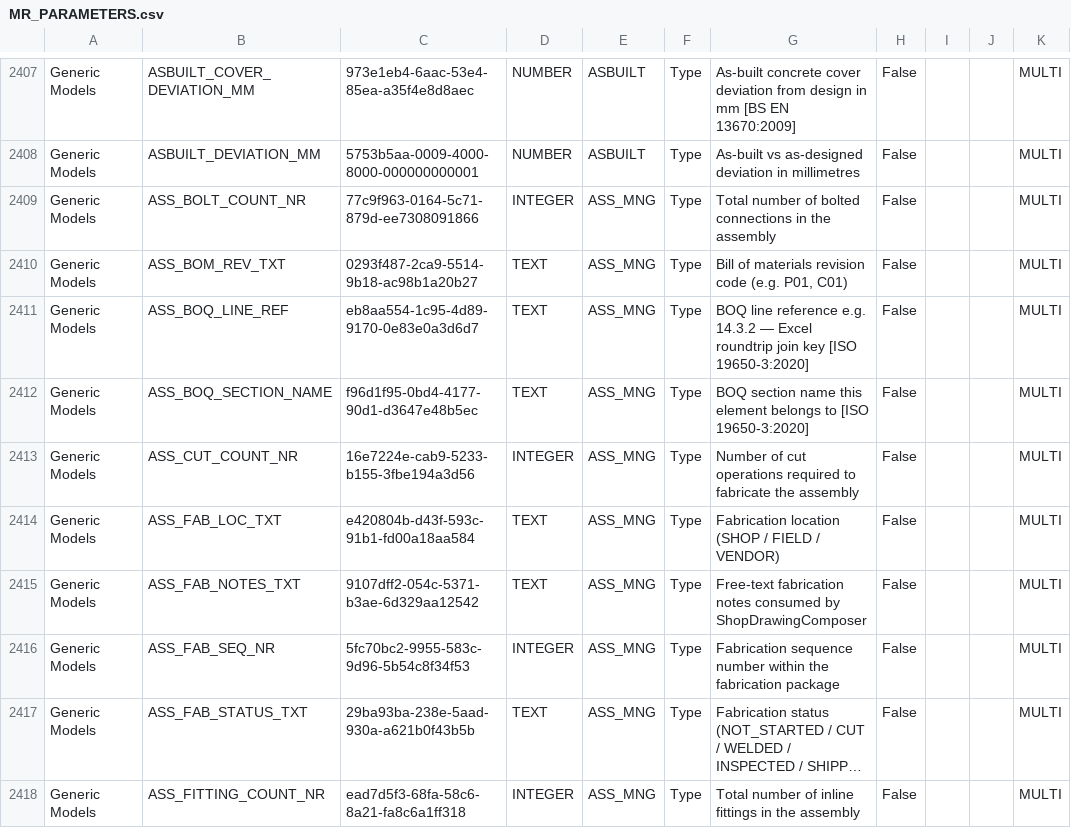
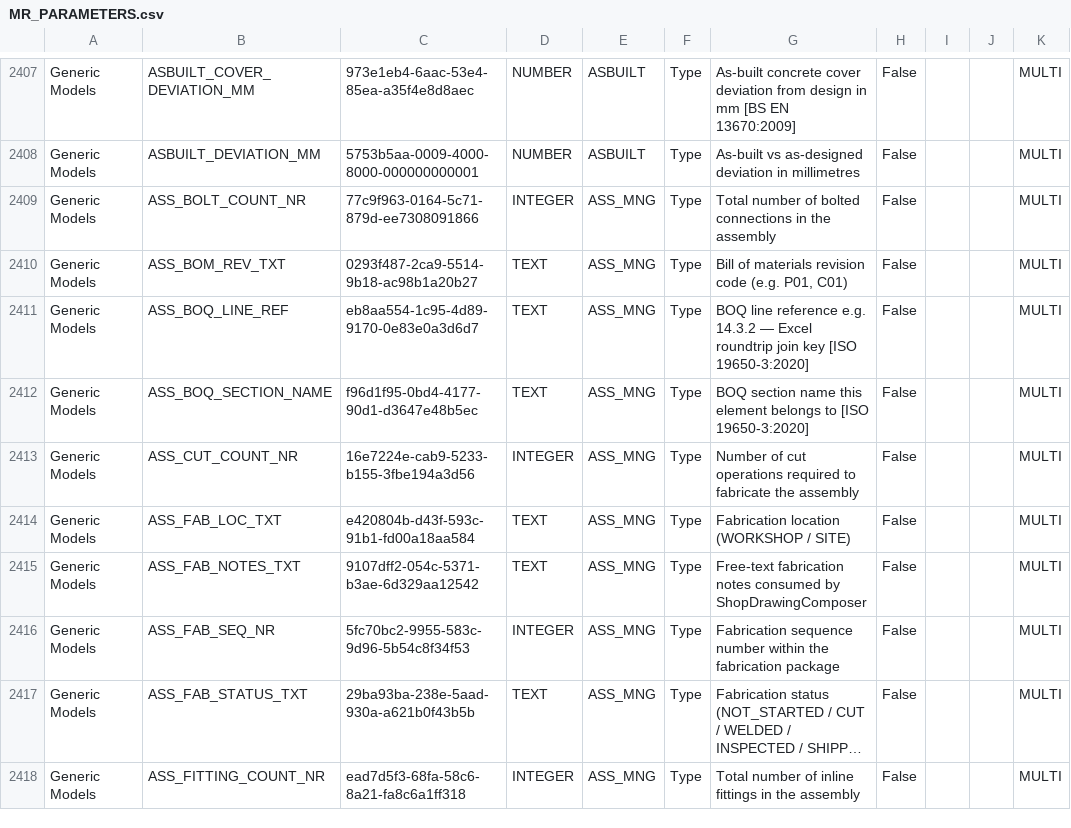
Before and after one commit to beckykyomugisha/STINGTOOLS, a CSV file: StingTools/Data/MR_PARAMETERS.csv, drawn as a sheet; only a part is shown, gaps mark what is left out; long unchanged cells end in …; the diff names each change by its address in the sheet, - before the commit and + after, or states it on an @@ line.

```diff
--- a/StingTools/Data/MR_PARAMETERS.csv
+++ b/StingTools/Data/MR_PARAMETERS.csv
-G2414: Fabrication location (SHOP / FIELD / VENDOR)
+G2414: Fabrication location (WORKSHOP / SITE)
```
Also changed, not shown: 15 other files.
